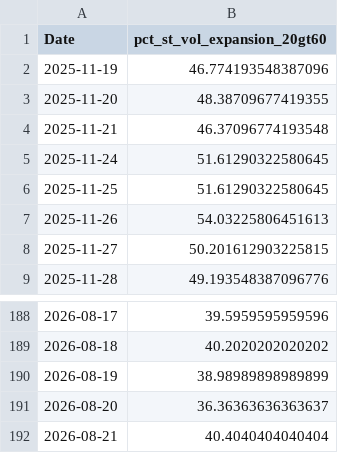
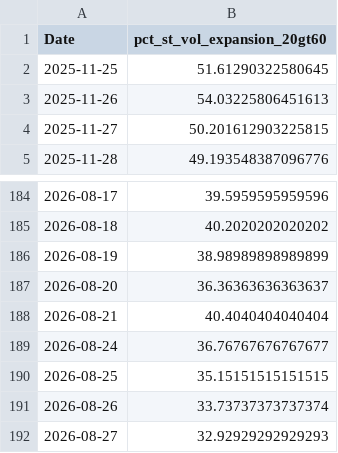
Before and after one commit to CS26-ST/Nifty500-Short-Term-Volatility, a CSV file: output/nifty500_volatility_breadth_series.csv, drawn as a sheet; only a part is shown, gaps mark what is left out; removed rows and columns are numbered as before the commit, all else as after; the diff names each change by its address in the sheet, - before the commit and + after, or states it on an @@ line.

```diff
--- a/output/nifty500_volatility_breadth_series.csv
+++ b/output/nifty500_volatility_breadth_series.csv
-row 2: 2025-11-19 | 46.774193548387096
-row 3: 2025-11-20 | 48.38709677419355
-row 4: 2025-11-21 | 46.37096774193548
-row 5: 2025-11-24 | 51.61290322580645
+row 189: 2026-08-24 | 36.76767676767677
+row 190: 2026-08-25 | 35.15151515151515
+row 191: 2026-08-26 | 33.73737373737374
+row 192: 2026-08-27 | 32.92929292929293
```
Also changed, not shown: 2 other files.
